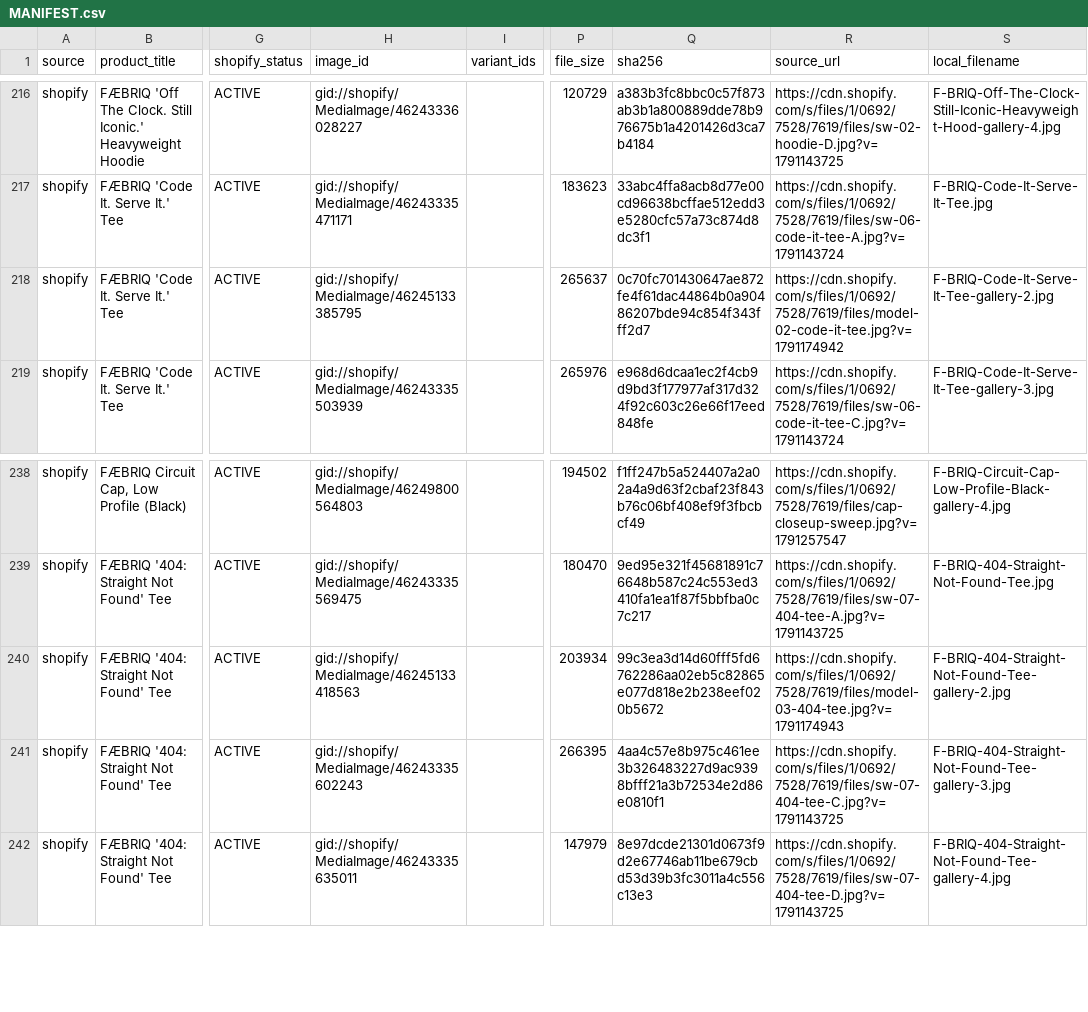
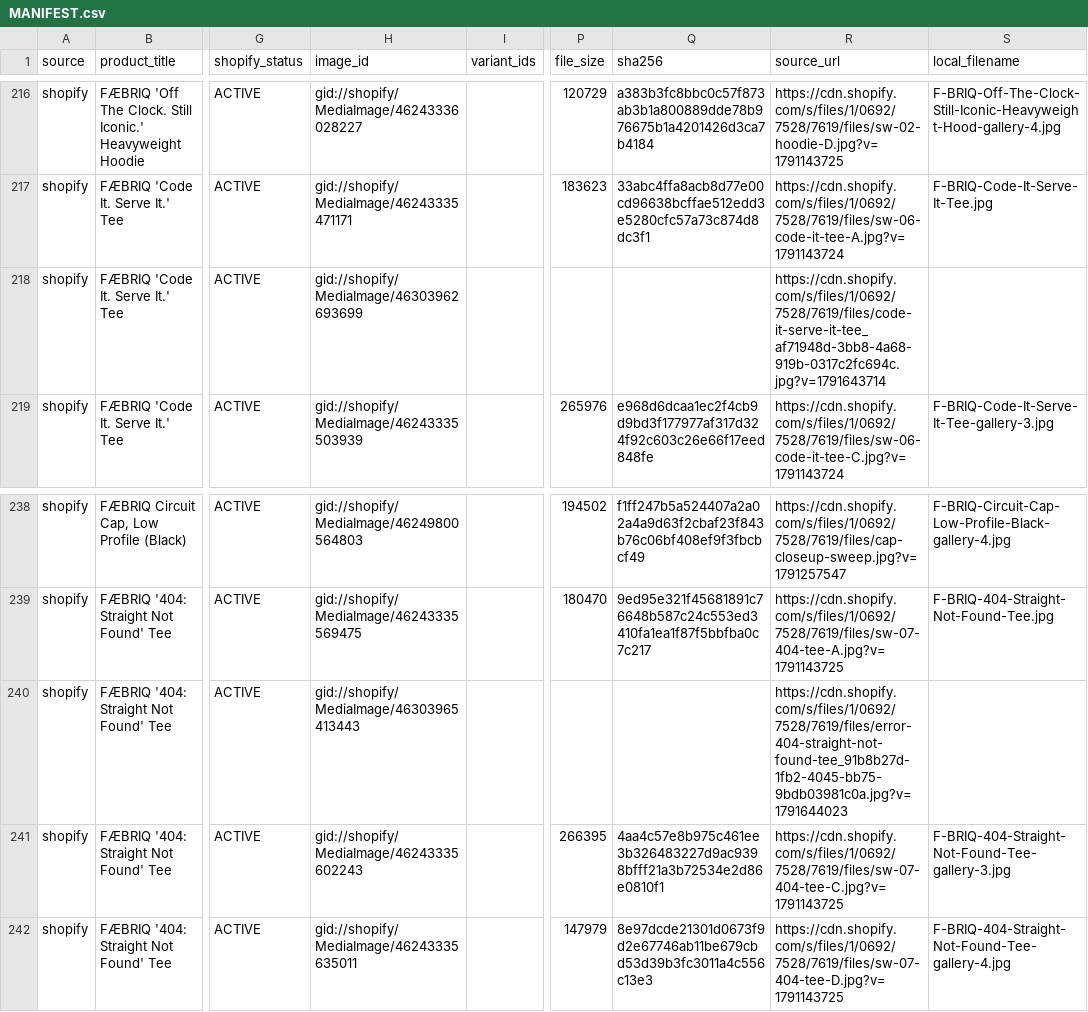
Before and after one commit to mknuever-lgtm/FAEBRIQ, a CSV file: imagery/MANIFEST.csv, drawn as a sheet; only a part is shown, gaps mark what is left out; the diff covers the shown part only; the diff names each change by its address in the sheet, - before the commit and + after, or states it on an @@ line.

```diff
--- a/imagery/MANIFEST.csv
+++ b/imagery/MANIFEST.csv
-H218 (image_id): gid://shopify/MediaImage/46245133385795
+H218 (image_id): gid://shopify/MediaImage/46303962693699
-P218 (file_size): 265637
+P218 (file_size): (empty)
-Q218 (sha256): 0c70fc701430647ae872fe4f61dac44864b0a90486207bde94c854f343fff2d7
+Q218 (sha256): (empty)
-R218 (source_url): https://cdn.shopify.com/s/files/1/0692/7528/7619/files/model-02-code-it-tee.jpg?v=1791174942
+R218 (source_url): https://cdn.shopify.com/s/files/1/0692/7528/7619/files/code-it-serve-it-tee_af71948d-3bb8-4a68-919b-0317c2fc694c.jpg?v=1791643714
-S218 (local_filename): F-BRIQ-Code-It-Serve-It-Tee-gallery-2.jpg
+S218 (local_filename): (empty)
-H240 (image_id): gid://shopify/MediaImage/46245133418563
+H240 (image_id): gid://shopify/MediaImage/46303965413443
-P240 (file_size): 203934
+P240 (file_size): (empty)
-Q240 (sha256): 99c3ea3d14d60fff5fd6762286aa02eb5c82865e077d818e2b238eef020b5672
+Q240 (sha256): (empty)
-R240 (source_url): https://cdn.shopify.com/s/files/1/0692/7528/7619/files/model-03-404-tee.jpg?v=1791174943
+R240 (source_url): https://cdn.shopify.com/s/files/1/0692/7528/7619/files/error-404-straight-not-found-tee_91b8b27d-1fb2-4045-bb75-9bdb03981c0a.jpg?v=1791644023
-S240 (local_filename): F-BRIQ-404-Straight-Not-Found-Tee-gallery-2.jpg
+S240 (local_filename): (empty)
```
Also changed, not shown: 24 edited cells elsewhere in this file, 1 other file.
